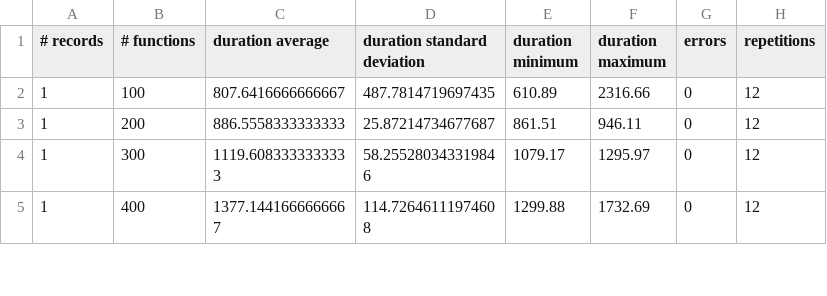
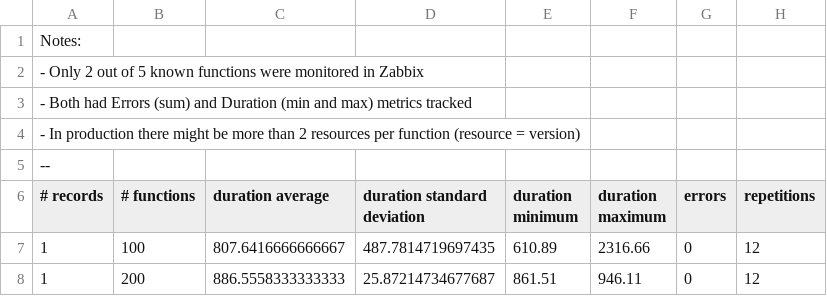
Before and after one commit to JustScrub/aws_lambda_zabbix_mon, a CSV file: bench_results.csv, drawn as a sheet; only a part is shown; the shorter side is filled out with more unchanged rows.

Commit message:
benchmark notes

```diff
--- a/bench_results.csv
+++ b/bench_results.csv
@@ -1 +1,6 @@
+Notes:
+    - Only 2 out of 5 known functions were monitored in Zabbix
+    - Both had Errors (sum) and Duration (min and max) metrics tracked
+    - In production there might be more than 2 resources per function (resource = version)
+--
 # records,# functions,duration average,duration standard deviation,duration minimum,duration maximum,errors,repetitions
```
